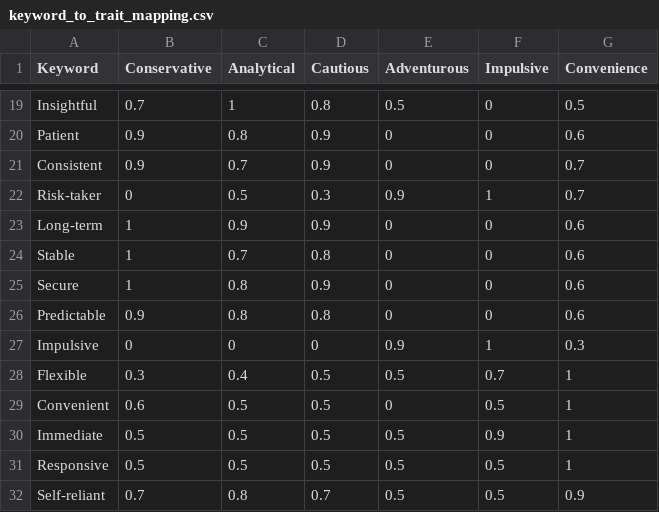
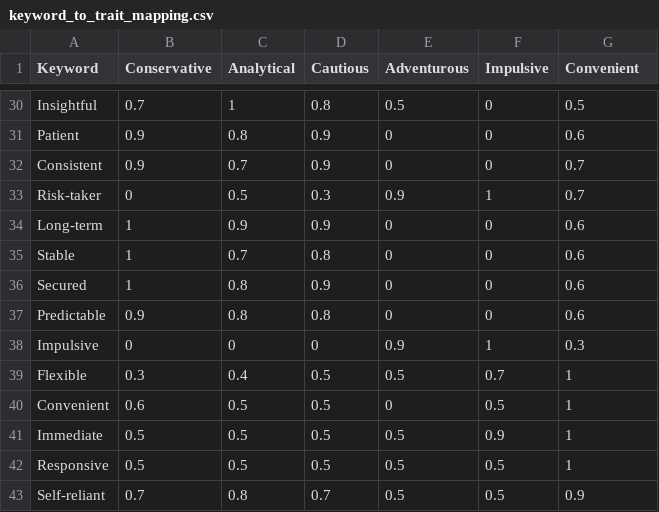
Before and after one commit to ITDSIU19008/astrofin, a CSV file: keyword_to_trait_mapping.csv, drawn as a sheet; only a part is shown, gaps mark what is left out; the diff covers the shown part only.

```diff
--- a/keyword_to_trait_mapping.csv
+++ b/keyword_to_trait_mapping.csv
@@ -1 +1 @@
-Keyword,Conservative,Analytical,Cautious,Adventurous,Impulsive,Convenience
+Keyword,Conservative,Analytical,Cautious,Adventurous,Impulsive,Convenient
@@ -24,3 +35,3 @@ Long-term,1,0.9,0.9,0,0,0.6
 Stable,1,0.7,0.8,0,0,0.6
-Secure,1,0.8,0.9,0,0,0.6
+Secured,1,0.8,0.9,0,0,0.6
 Predictable,0.9,0.8,0.8,0,0,0.6
```
Also changed, not shown: 16 added rows, 5 removed rows and 9 edited cells elsewhere in this file, necessity_rules.csv, 11 other files.
